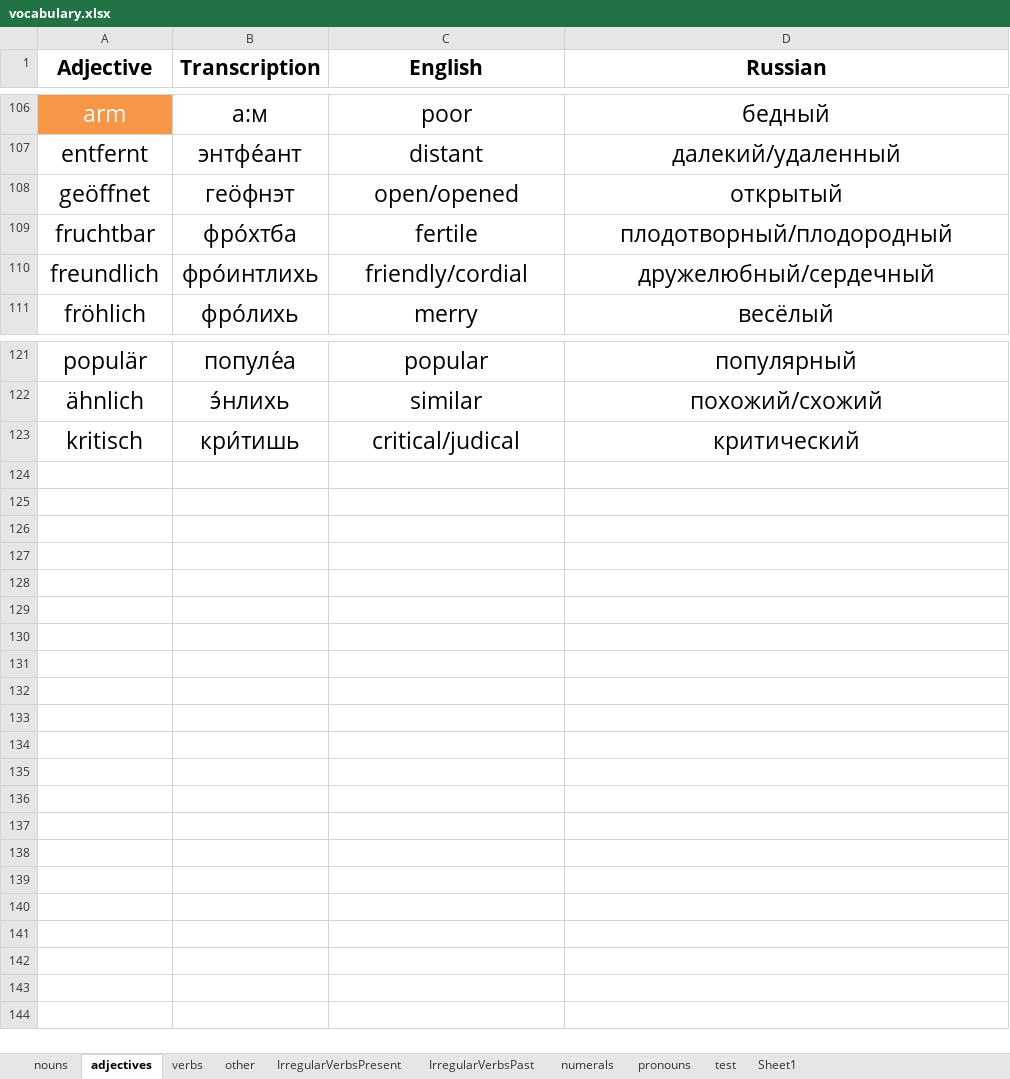
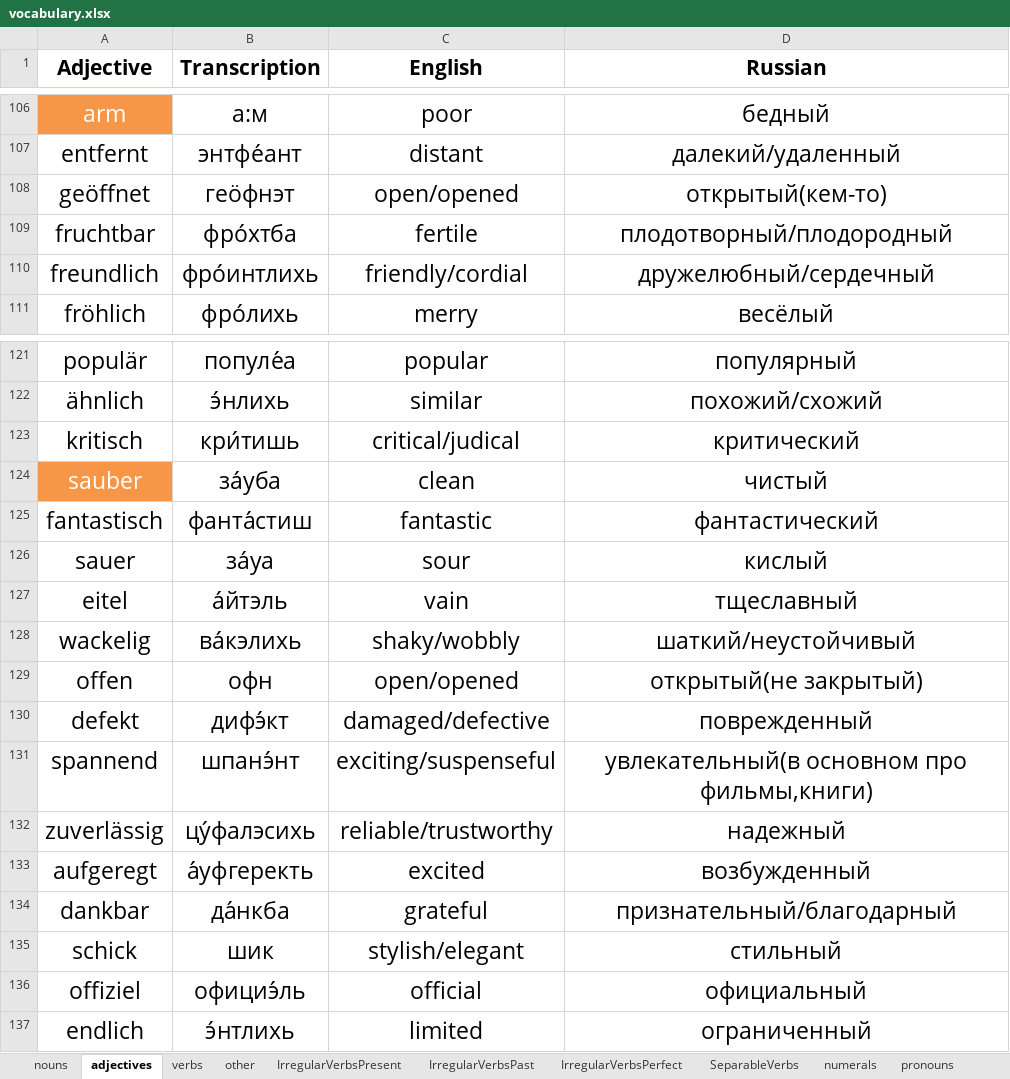
Before and after one commit to pronamka/dictation_manager, an Excel workbook: vocabulary.xlsx, sheet adjectives, drawn as a sheet; only a part is shown, gaps mark what is left out; values as stored, in another font and other column widths than the file's, no borders; the diff names each change by its address in the sheet, - before the commit and + after, or states it on an @@ line.

```diff
--- a/vocabulary.xlsx (sheet adjectives)
+++ b/vocabulary.xlsx (sheet adjectives)
-sheet tab: Sheet1
+sheet tab: SeparableVerbs
+sheet tab: IrregularVerbsPerfect
@@ sheet tab order changed: nouns | adjectives | verbs | other | IrregularVerbsPresent | IrregularVerbsPast | IrregularVerbsPerfect | SeparableVerbs | numerals | pronouns @@
-D108 (Russian): открытый
+D108 (Russian): открытый(кем-то)
+row 124: sauber | за́уба | clean | чистый
+row 125: fantastisch | фанта́стиш | fantastic | фантастический
+row 126: sauer | за́уа | sour | кислый
+row 127: eitel | а́йтэль | vain | тщеславный
+row 128: wackelig | ва́кэлихь | shaky/wobbly | шаткий/неустойчивый
+row 129: offen | офн | open/opened | открытый(не закрытый)
+row 130: defekt | дифэ́кт | damaged/defective | поврежденный
+row 131: spannend | шпанэ́нт | exciting/suspenseful | увлекательный(в основном про фильмы,книги)
+row 132: zuverlässig | цу́фалэсихь | reliable/trustworthy | надежный
+row 133: aufgeregt | а́уфгеректь | excited | возбужденный
+row 134: dankbar | да́нкба | grateful | признательный/благодарный
+row 135: schick | шик | stylish/elegant | стильный
+row 136: offiziel | официэ́ль | official | официальный
+row 137: endlich | э́нтлихь | limited | ограниченный
```
Also changed, not shown: sheet nouns, sheet verbs, sheet other, sheet test, sheet SeparableVerbs.
